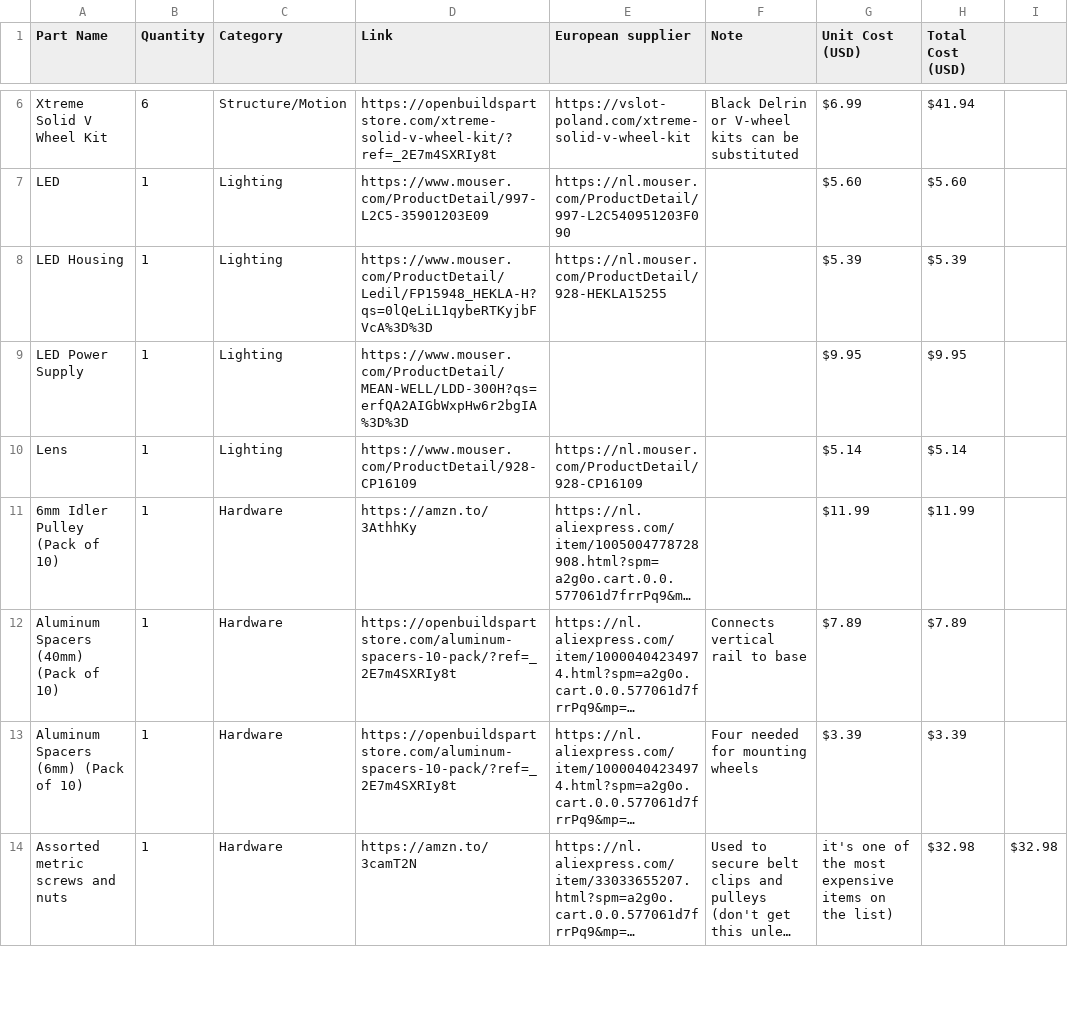
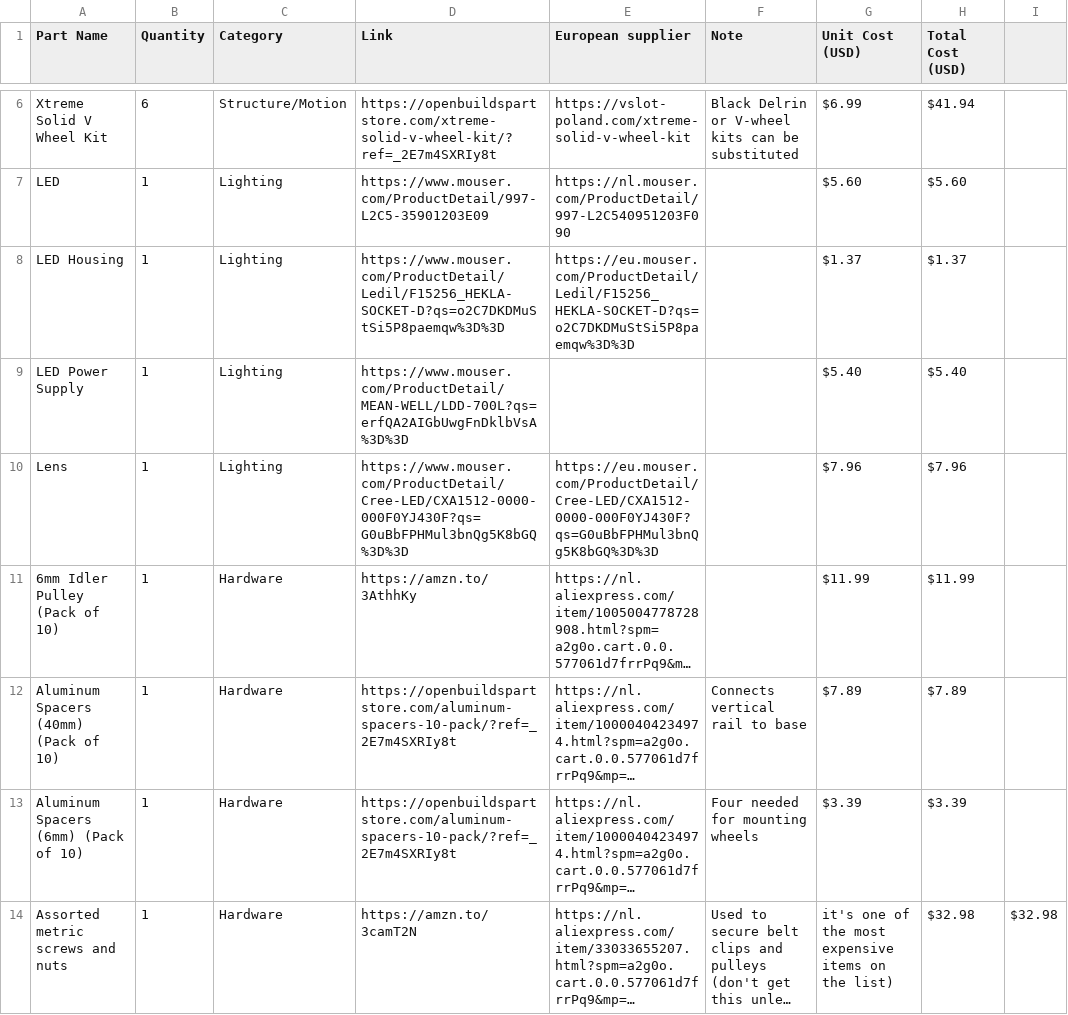
Before and after one commit to hornej/open-task-light, a CSV file: working parts list.csv, drawn as a sheet; only a part is shown, gaps mark what is left out; long unchanged cells end in …; the diff covers the shown part only; the diff names each change by its address in the sheet, - before the commit and + after, or states it on an @@ line.

```diff
--- a/working parts list.csv
+++ b/working parts list.csv
-D8 (Link): https://www.mouser.com/ProductDetail/Ledil/FP15948_HEKLA-H?qs=0lQeLiL1qybeRTKyjbFVcA%3D%3D
+D8 (Link): https://www.mouser.com/ProductDetail/Ledil/F15256_HEKLA-SOCKET-D?qs=o2C7DKDMuStSi5P8paemqw%3D%3D
-E8 (European supplier): https://nl.mouser.com/ProductDetail/928-HEKLA15255
+E8 (European supplier): https://eu.mouser.com/ProductDetail/Ledil/F15256_HEKLA-SOCKET-D?qs=o2C7DKDMuStSi5P8paemqw%3D%3D
-G8 (Unit Cost (USD)): $5.39
+G8 (Unit Cost (USD)): $1.37
-H8 (Total Cost (USD)): $5.39
+H8 (Total Cost (USD)): $1.37
-D9 (Link): https://www.mouser.com/ProductDetail/MEAN-WELL/LDD-300H?qs=erfQA2AIGbWxpHw6r2bgIA%3D%3D
+D9 (Link): https://www.mouser.com/ProductDetail/MEAN-WELL/LDD-700L?qs=erfQA2AIGbUwgFnDklbVsA%3D%3D
-G9 (Unit Cost (USD)): $9.95
+G9 (Unit Cost (USD)): $5.40
-H9 (Total Cost (USD)): $9.95
+H9 (Total Cost (USD)): $5.40
-D10 (Link): https://www.mouser.com/ProductDetail/928-CP16109
+D10 (Link): https://www.mouser.com/ProductDetail/Cree-LED/CXA1512-0000-000F0YJ430F?qs=G0uBbFPHMul3bnQg5K8bGQ%3D%3D
-E10 (European supplier): https://nl.mouser.com/ProductDetail/928-CP16109
+E10 (European supplier): https://eu.mouser.com/ProductDetail/Cree-LED/CXA1512-0000-000F0YJ430F?qs=G0uBbFPHMul3bnQg5K8bGQ%3D%3D
-G10 (Unit Cost (USD)): $5.14
+G10 (Unit Cost (USD)): $7.96
-H10 (Total Cost (USD)): $5.14
+H10 (Total Cost (USD)): $7.96
```
Also changed, not shown: 4 added rows and 2 removed rows elsewhere in this file.
